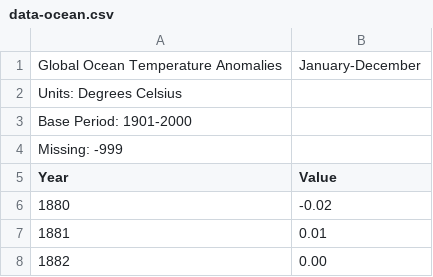
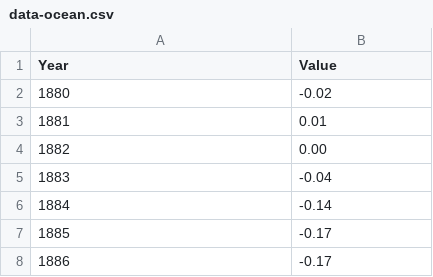
Before and after one commit to etejadag/etejadag.github.io, a CSV file: global-warming/anomalies/data-ocean.csv, drawn as a sheet; only a part is shown; the shorter side is filled out with more unchanged rows; the diff names each change by its address in the sheet, - before the commit and + after, or states it on an @@ line.

```diff
--- a/global-warming/anomalies/data-ocean.csv
+++ b/global-warming/anomalies/data-ocean.csv
-row 1: Global Ocean Temperature Anomalies | January-December
-row 2: Units: Degrees Celsius
-row 3: Base Period: 1901-2000
-row 4: Missing: -999
```
Also changed, not shown: global-warming/anomalies/data-land.csv, global-warming/anomalies/data.csv, 1 other file.
